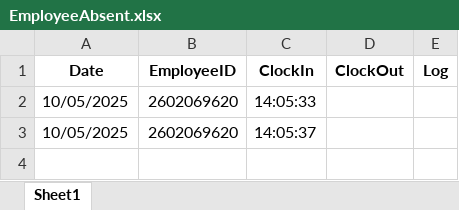
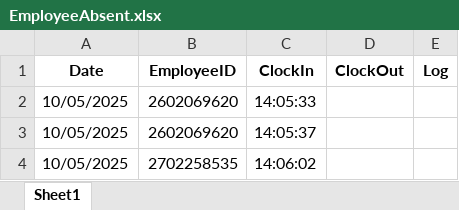
Before and after one commit to fajarnadril/Employee-Attendance, an Excel workbook: database/EmployeeAbsent.xlsx, sheet Sheet1, drawn as a sheet; values as stored, in another font and other column widths than the file's, no borders; the diff names each change by its address in the sheet, - before the commit and + after, or states it on an @@ line.

Commit message:
Update or create attendance file

```diff
--- a/database/EmployeeAbsent.xlsx (sheet Sheet1)
+++ b/database/EmployeeAbsent.xlsx (sheet Sheet1)
+row 4: 10/05/2025 | 2702258535 | 14:06:02
```
